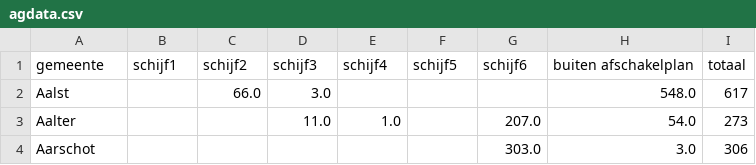
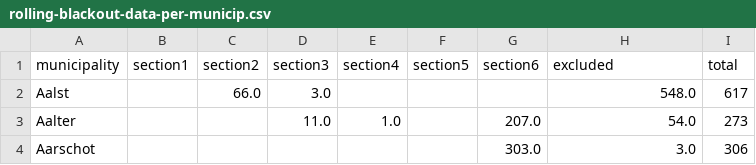
Before and after one commit to Datafable/rolling-blackout-belgium, a CSV file: data/blackout/rolling-blackout-data-per-municip.csv (was data/agdata.csv), drawn as a sheet; only a part is shown; removed rows and columns are numbered as before the commit, all else as after; the diff names each change by its address in the sheet, - before the commit and + after, or states it on an @@ line.

```diff
--- a/data/agdata.csv
+++ b/data/blackout/rolling-blackout-data-per-municip.csv
-row 1: gemeente | schijf1 | schijf2 | schijf3 | schijf4 | schijf5 | schijf6 | buiten afschakelplan | totaal
+row 1: municipality | section1 | section2 | section3 | section4 | section5 | section6 | excluded | total
```
Also changed, not shown: 2 other files.
